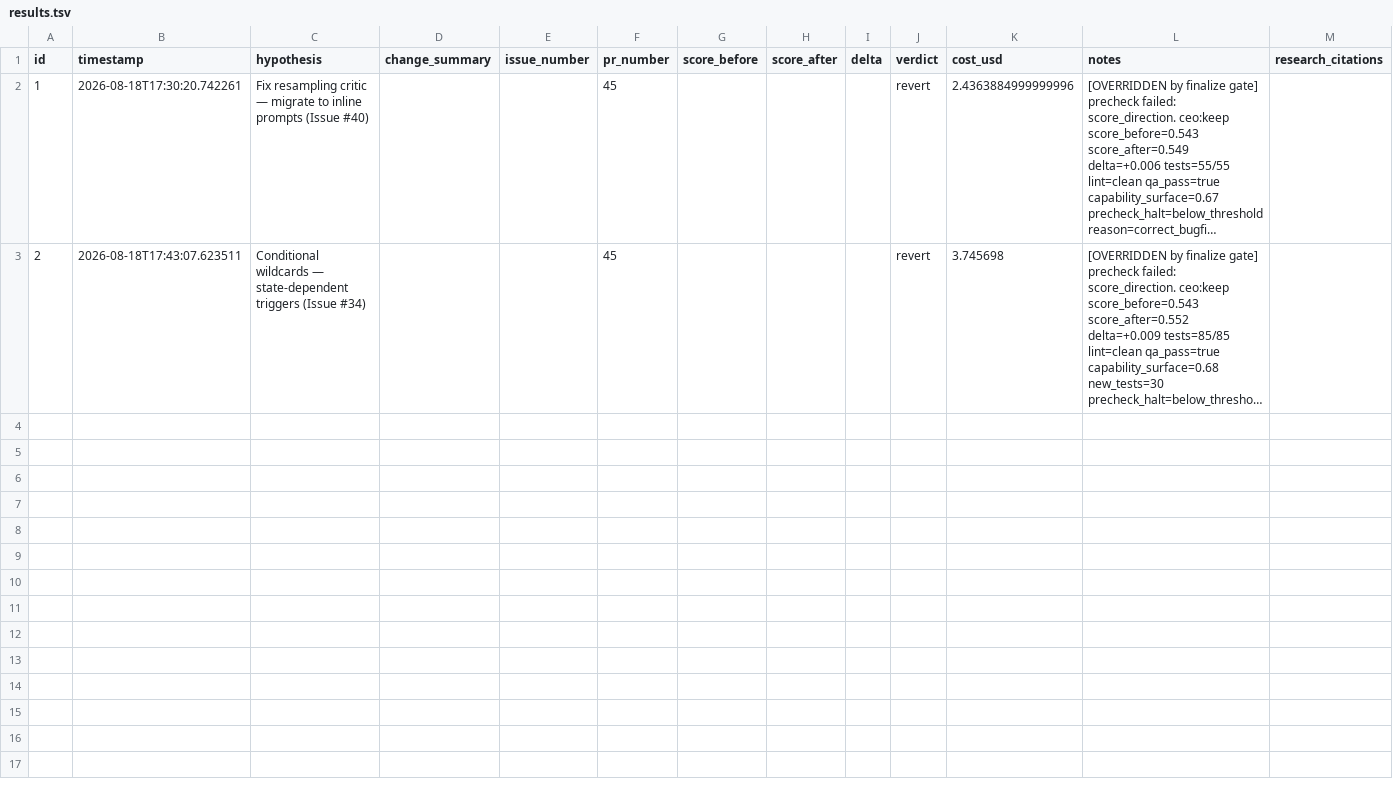
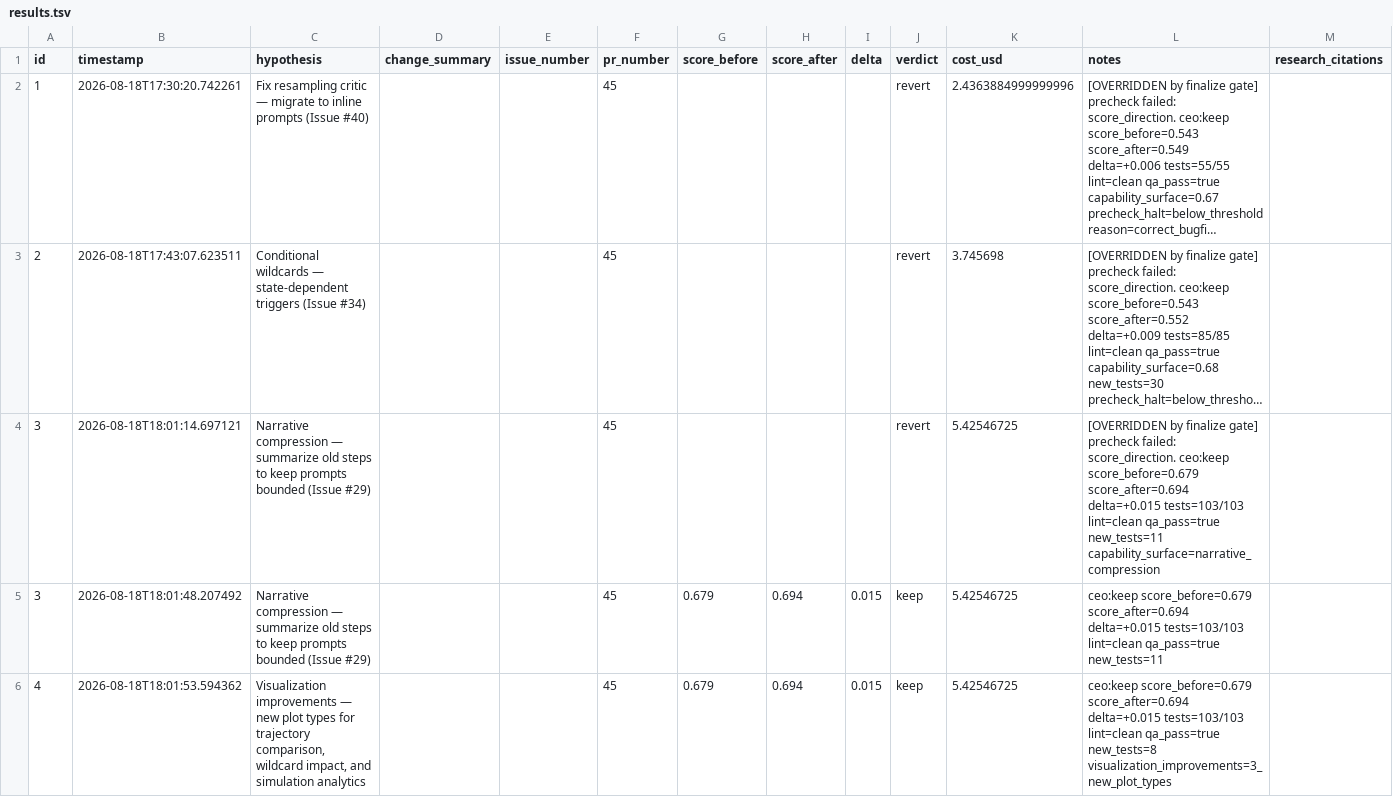
Before and after one commit to georgosgeorgos/minimal-agora, a TSV file: .factory/results.tsv, drawn as a sheet; only a part is shown; long unchanged cells end in …; the diff covers the shown part only; the diff names each change by its address in the sheet, - before the commit and + after, or states it on an @@ line.

```diff
--- a/.factory/results.tsv
+++ b/.factory/results.tsv
+row 4: 3 | 2026-08-18T18:01:14.697121 | Narrative compression — summarize old steps to keep prompts bounded (Issue #29) |  |  | 45 |  |  |  | revert | 5.42546725 | [OVERRIDDEN by finalize gate] precheck failed: score_direction. ceo:keep score_before=0.679 score_after=0.694 delta=+0.015 tests=103/103 lint=clean qa_pass=true new_tests=11 capability_surface=narrative_compression
+row 5: 3 | 2026-08-18T18:01:48.207492 | Narrative compression — summarize old steps to keep prompts bounded (Issue #29) |  |  | 45 | 0.679 | 0.694 | 0.015 | keep | 5.42546725 | ceo:keep score_before=0.679 score_after=0.694 delta=+0.015 tests=103/103 lint=clean qa_pass=true new_tests=11
+row 6: 4 | 2026-08-18T18:01:53.594362 | Visualization improvements — new plot types for trajectory comparison, wildcard impact, and simulation analytics |  |  | 45 | 0.679 | 0.694 | 0.015 | keep | 5.42546725 | ceo:keep score_before=0.679 score_after=0.694 delta=+0.015 tests=103/103 lint=clean qa_pass=true new_tests=8 visualization_improvements=3_new_plot_types
```
Also changed, not shown: 2 added rows elsewhere in this file, 14 other files.
